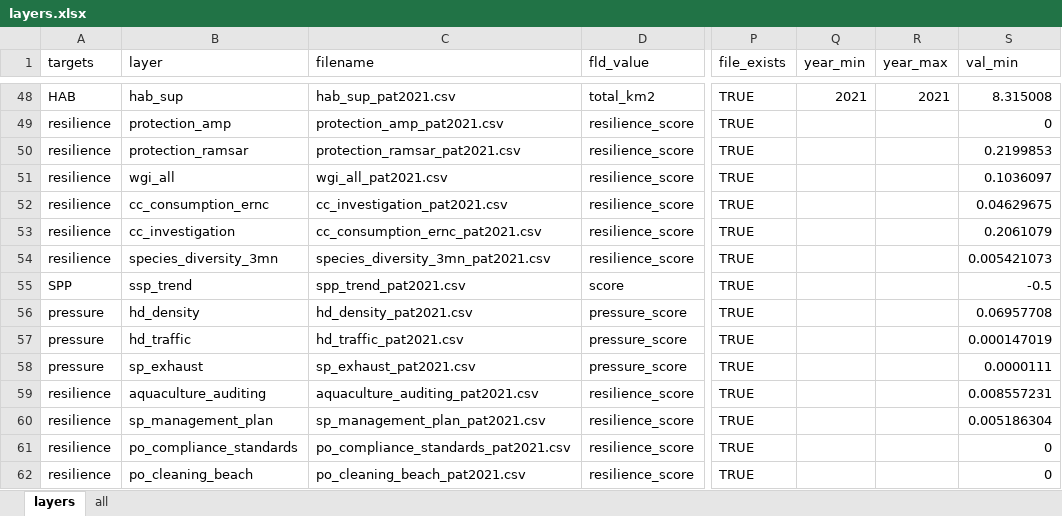
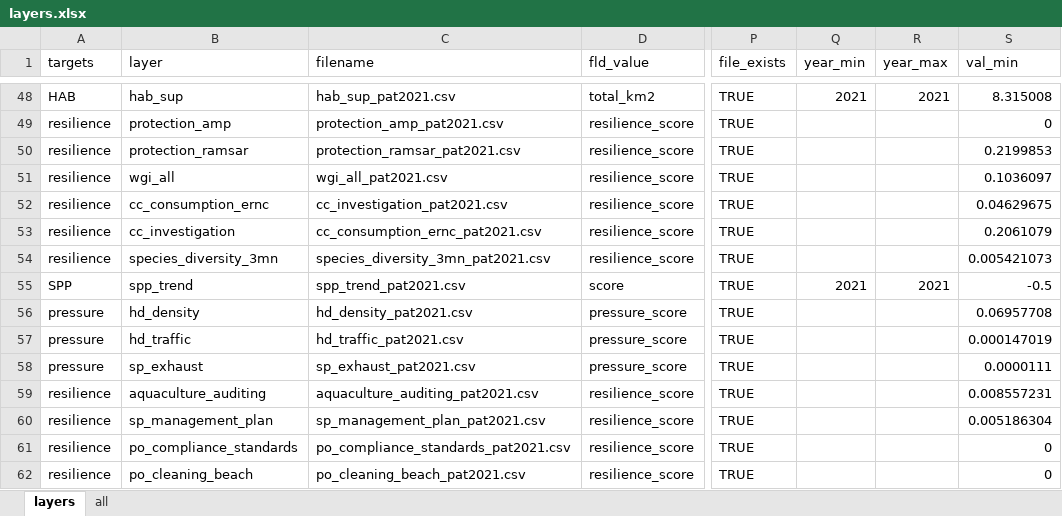
Before and after one commit to OHI-Science/pat, an Excel workbook: comunas/layers.xlsx, sheet layers, drawn as a sheet; only a part is shown, gaps mark what is left out; values as stored, in another font and other column widths than the file's, no borders; the diff names each change by its address in the sheet, - before the commit and + after, or states it on an @@ line.

```diff
--- a/comunas/layers.xlsx (sheet layers)
+++ b/comunas/layers.xlsx (sheet layers)
-B55 (layer): ssp_trend
+B55 (layer): spp_trend
-Q55 (year_min): (empty)
+Q55 (year_min): 2021
-R55 (year_max): (empty)
+R55 (year_max): 2021
```
Also changed, not shown: scenario_data.xlsx, 7 other files.
